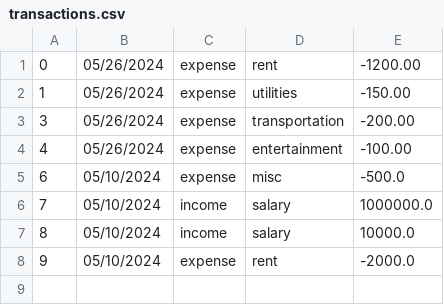
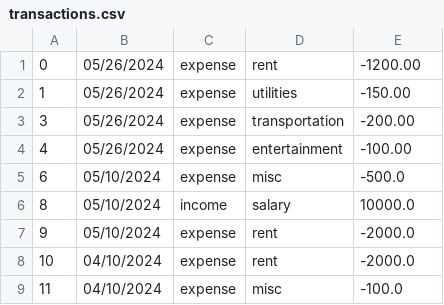
Before and after one commit to tseth4/budget_tracker, a CSV file: transactions.csv, drawn as a sheet; removed rows and columns are numbered as before the commit, all else as after; the diff names each change by its address in the sheet, - before the commit and + after, or states it on an @@ line.

```diff
--- a/transactions.csv
+++ b/transactions.csv
-row 6: 7 | 05/10/2024 | income | salary | 1000000.0
+row 8: 10 | 04/10/2024 | expense | rent | -2000.0
+row 9: 11 | 04/10/2024 | expense | misc | -100.0
```
Also changed, not shown: 2 other files.
